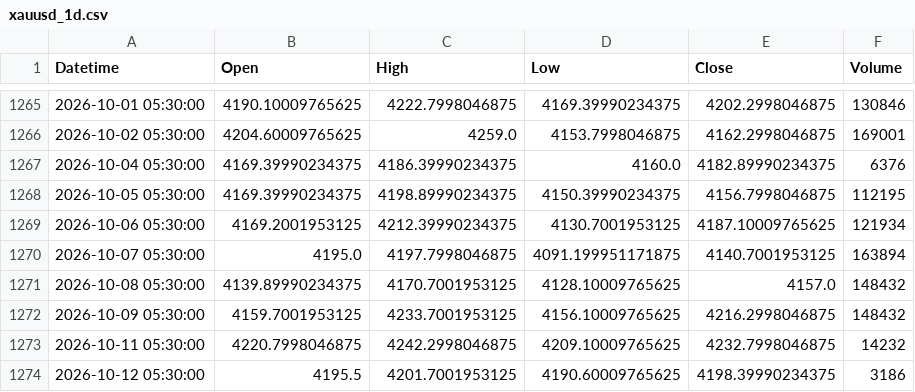
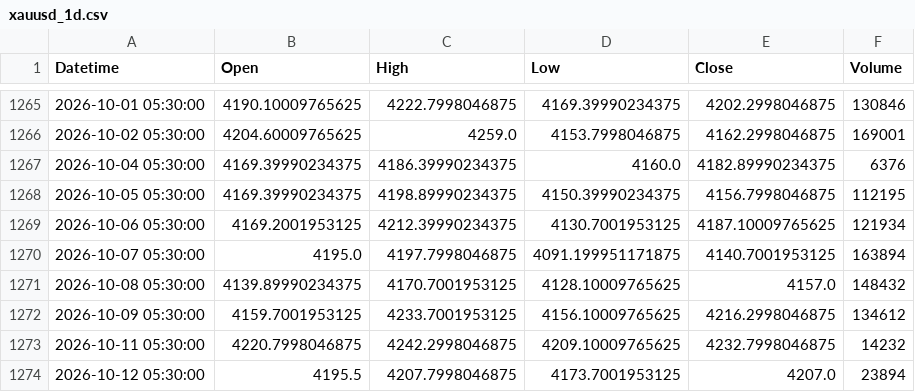
Before and after one commit to shikerkattiyar11-debug/xauusd-gold-data, a CSV file: data/xauusd_1d.csv, drawn as a sheet; only a part is shown, gaps mark what is left out.

```diff
--- a/data/xauusd_1d.csv
+++ b/data/xauusd_1d.csv
@@ -1271,4 +1271,4 @@ Datetime,Open,High,Low,Close,Volume
 2026-10-08 05:30:00,4139.89990234375,4170.7001953125,4128.10009765625,4157.0,148432
-2026-10-09 05:30:00,4159.7001953125,4233.7001953125,4156.10009765625,4216.2998046875,148432
+2026-10-09 05:30:00,4159.7001953125,4233.7001953125,4156.10009765625,4216.2998046875,134612
 2026-10-11 05:30:00,4220.7998046875,4242.2998046875,4209.10009765625,4232.7998046875,14232
-2026-10-12 05:30:00,4195.5,4201.7001953125,4190.60009765625,4198.39990234375,3186
+2026-10-12 05:30:00,4195.5,4207.7998046875,4173.7001953125,4207.0,23894
```
Also changed, not shown: data/xauusd_10m.csv, data/xauusd_15m.csv, 3 other files.
